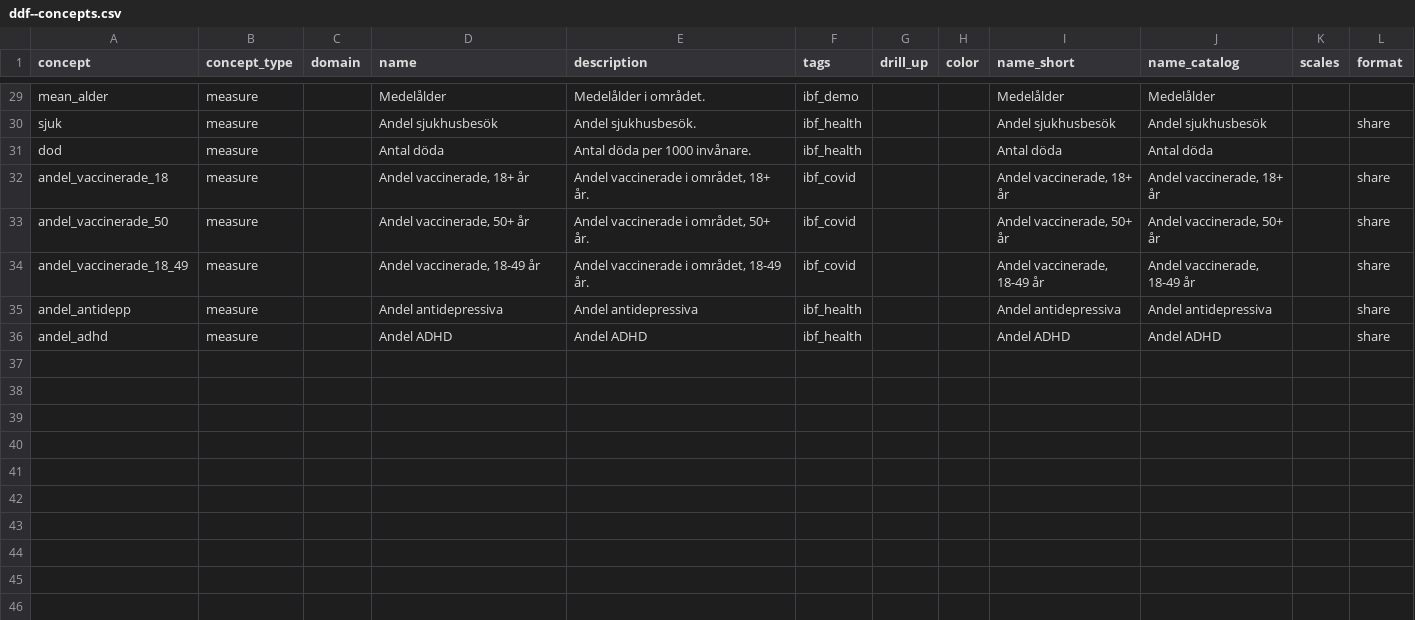
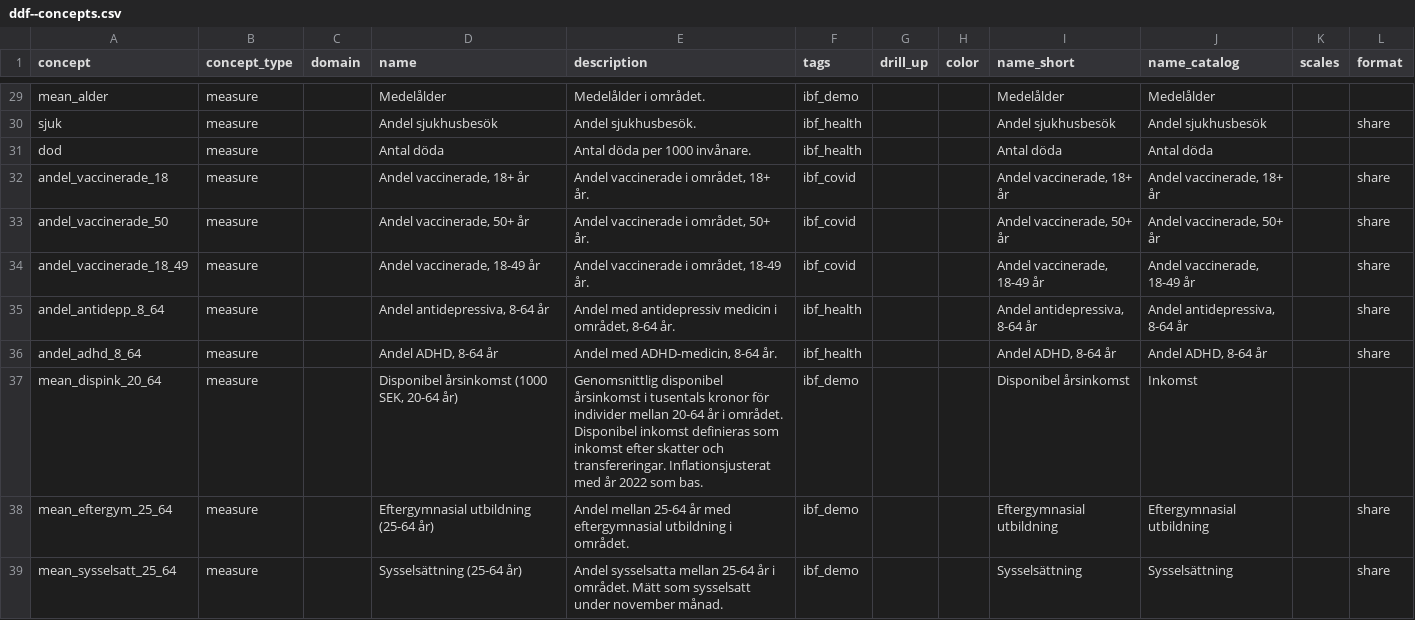
Before and after one commit to open-numbers/ddf--ibfuu--healthatlas, a CSV file: ddf--concepts.csv, drawn as a sheet; only a part is shown, gaps mark what is left out.

```diff
--- a/ddf--concepts.csv
+++ b/ddf--concepts.csv
@@ -34,3 +34,6 @@ andel_vaccinerade_50,measure,,"Andel vaccinerade, 50+ år","Andel vaccinerade i
 andel_vaccinerade_18_49,measure,,"Andel vaccinerade, 18-49 år","Andel vaccinerade i området, 18-49 år.",ibf_covid,,,"Andel vaccinerade, 18-49 år","Andel vaccinerade, 18-49 år",,share
-andel_antidepp,measure,,Andel antidepressiva,Andel antidepressiva,ibf_health,,,Andel antidepressiva,Andel antidepressiva,,share
-andel_adhd,measure,,Andel ADHD,Andel ADHD,ibf_health,,,Andel ADHD,Andel ADHD,,share
+andel_antidepp_8_64,measure,,"Andel antidepressiva, 8-64 år","Andel med antidepressiv medicin i området, 8-64 år.",ibf_health,,,"Andel antidepressiva, 8-64 år","Andel antidepressiva, 8-64 år",,share
+andel_adhd_8_64,measure,,"Andel ADHD, 8-64 år","Andel med ADHD-medicin, 8-64 år.",ibf_health,,,"Andel ADHD, 8-64 år","Andel ADHD, 8-64 år",,share
+mean_dispink_20_64,measure,,"Disponibel årsinkomst (1000 SEK, 20-64 år)",Genomsnittlig disponibel årsinkomst i tusentals kronor för individer mellan 20-64 år i området. Disponibel inkomst definieras som inkomst efter skatter och transfereringar. Inflationsjusterat med år 2022 som bas.,ibf_demo,,,Disponibel årsinkomst,Inkomst,,
+mean_eftergym_25_64,measure,,Eftergymnasial utbildning (25-64 år),Andel mellan 25-64 år med eftergymnasial utbildning i området.,ibf_demo,,,Eftergymnasial utbildning,Eftergymnasial utbildning,,share
+mean_sysselsatt_25_64,measure,,Sysselsättning (25-64 år),Andel sysselsatta mellan 25-64 år i området. Mätt som sysselsatt under november månad.,ibf_demo,,,Sysselsättning,Sysselsättning,,share
```
Also changed, not shown: 15 other files.
